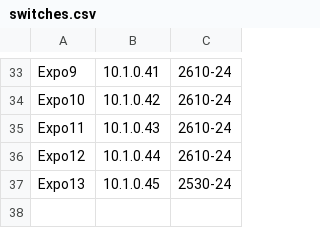
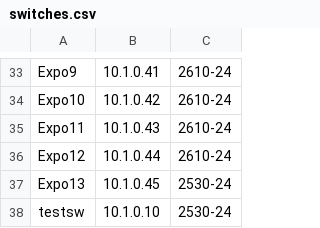
Before and after one commit to l2ol33rt/SCALE_network_public, a CSV file: SCALE15x/wired/switches.csv, drawn as a sheet; only a part is shown, gaps mark what is left out; the diff names each change by its address in the sheet, - before the commit and + after, or states it on an @@ line.

```diff
--- a/SCALE15x/wired/switches.csv
+++ b/SCALE15x/wired/switches.csv
+row 38: testsw | 10.1.0.10 | 2530-24
```
Also changed, not shown: SCALE15x/wired/ports.csv, 1 other file.
